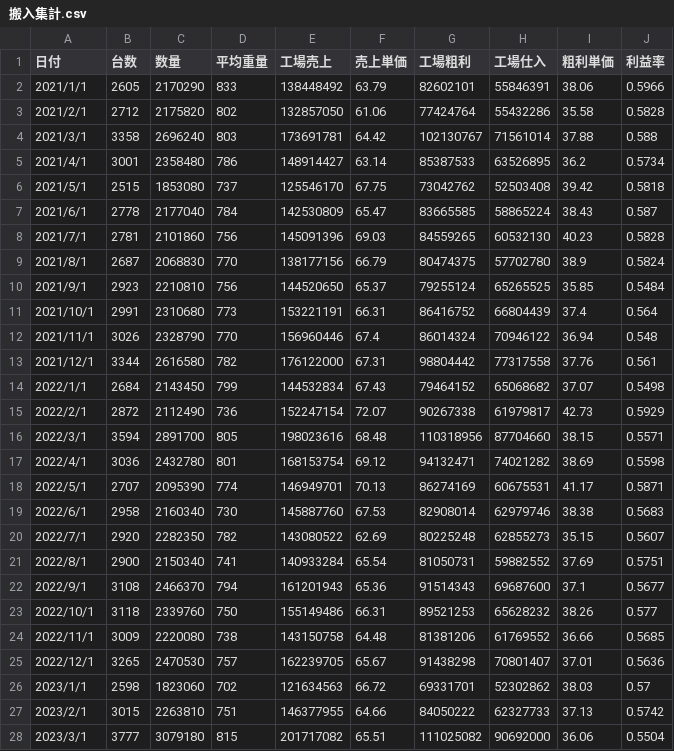
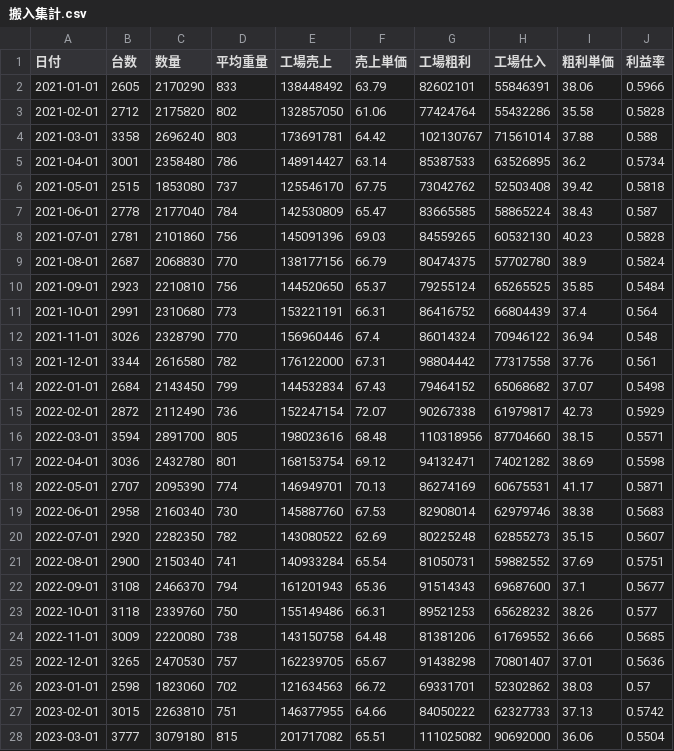
Before and after one commit to k-data/solvest, a CSV file: streamlit/data/搬入集計.csv, drawn as a sheet; only a part is shown; the diff covers the shown part only.

Commit message:
date_new

```diff
--- a/streamlit/data/搬入集計.csv
+++ b/streamlit/data/搬入集計.csv
@@ -1,28 +1,28 @@
 日付,台数,数量,平均重量,工場売上,売上単価,工場粗利,工場仕入,粗利単価,利益率
-2021/1/1,2605,2170290,833,138448492,63.79,82602101,55846391,38.06,0.5966
-2021/2/1,2712,2175820,802,132857050,61.06,77424764,55432286,35.58,0.5828
-2021/3/1,3358,2696240,803,173691781,64.42,102130767,71561014,37.88,0.588
-2021/4/1,3001,2358480,786,148914427,63.14,85387533,63526895,36.2,0.5734
-2021/5/1,2515,1853080,737,125546170,67.75,73042762,52503408,39.42,0.5818
-2021/6/1,2778,2177040,784,142530809,65.47,83665585,58865224,38.43,0.587
-2021/7/1,2781,2101860,756,145091396,69.03,84559265,60532130,40.23,0.5828
-2021/8/1,2687,2068830,770,138177156,66.79,80474375,57702780,38.9,0.5824
-2021/9/1,2923,2210810,756,144520650,65.37,79255124,65265525,35.85,0.5484
-2021/10/1,2991,2310680,773,153221191,66.31,86416752,66804439,37.4,0.564
-2021/11/1,3026,2328790,770,156960446,67.4,86014324,70946122,36.94,0.548
-2021/12/1,3344,2616580,782,176122000,67.31,98804442,77317558,37.76,0.561
-2022/1/1,2684,2143450,799,144532834,67.43,79464152,65068682,37.07,0.5498
-2022/2/1,2872,2112490,736,152247154,72.07,90267338,61979817,42.73,0.5929
-2022/3/1,3594,2891700,805,198023616,68.48,110318956,87704660,38.15,0.5571
-2022/4/1,3036,2432780,801,168153754,69.12,94132471,74021282,38.69,0.5598
-2022/5/1,2707,2095390,774,146949701,70.13,86274169,60675531,41.17,0.5871
-2022/6/1,2958,2160340,730,145887760,67.53,82908014,62979746,38.38,0.5683
-2022/7/1,2920,2282350,782,143080522,62.69,80225248,62855273,35.15,0.5607
-2022/8/1,2900,2150340,741,140933284,65.54,81050731,59882552,37.69,0.5751
-2022/9/1,3108,2466370,794,161201943,65.36,91514343,69687600,37.1,0.5677
-2022/10/1,3118,2339760,750,155149486,66.31,89521253,65628232,38.26,0.577
-2022/11/1,3009,2220080,738,143150758,64.48,81381206,61769552,36.66,0.5685
-2022/12/1,3265,2470530,757,162239705,65.67,91438298,70801407,37.01,0.5636
-2023/1/1,2598,1823060,702,121634563,66.72,69331701,52302862,38.03,0.57
-2023/2/1,3015,2263810,751,146377955,64.66,84050222,62327733,37.13,0.5742
-2023/3/1,3777,3079180,815,201717082,65.51,111025082,90692000,36.06,0.5504
+2021-01-01,2605,2170290,833,138448492,63.79,82602101,55846391,38.06,0.5966
+2021-02-01,2712,2175820,802,132857050,61.06,77424764,55432286,35.58,0.5828
+2021-03-01,3358,2696240,803,173691781,64.42,102130767,71561014,37.88,0.588
+2021-04-01,3001,2358480,786,148914427,63.14,85387533,63526895,36.2,0.5734
+2021-05-01,2515,1853080,737,125546170,67.75,73042762,52503408,39.42,0.5818
+2021-06-01,2778,2177040,784,142530809,65.47,83665585,58865224,38.43,0.587
+2021-07-01,2781,2101860,756,145091396,69.03,84559265,60532130,40.23,0.5828
+2021-08-01,2687,2068830,770,138177156,66.79,80474375,57702780,38.9,0.5824
+2021-09-01,2923,2210810,756,144520650,65.37,79255124,65265525,35.85,0.5484
+2021-10-01,2991,2310680,773,153221191,66.31,86416752,66804439,37.4,0.564
+2021-11-01,3026,2328790,770,156960446,67.4,86014324,70946122,36.94,0.548
+2021-12-01,3344,2616580,782,176122000,67.31,98804442,77317558,37.76,0.561
+2022-01-01,2684,2143450,799,144532834,67.43,79464152,65068682,37.07,0.5498
+2022-02-01,2872,2112490,736,152247154,72.07,90267338,61979817,42.73,0.5929
+2022-03-01,3594,2891700,805,198023616,68.48,110318956,87704660,38.15,0.5571
+2022-04-01,3036,2432780,801,168153754,69.12,94132471,74021282,38.69,0.5598
+2022-05-01,2707,2095390,774,146949701,70.13,86274169,60675531,41.17,0.5871
+2022-06-01,2958,2160340,730,145887760,67.53,82908014,62979746,38.38,0.5683
+2022-07-01,2920,2282350,782,143080522,62.69,80225248,62855273,35.15,0.5607
+2022-08-01,2900,2150340,741,140933284,65.54,81050731,59882552,37.69,0.5751
+2022-09-01,3108,2466370,794,161201943,65.36,91514343,69687600,37.1,0.5677
+2022-10-01,3118,2339760,750,155149486,66.31,89521253,65628232,38.26,0.577
+2022-11-01,3009,2220080,738,143150758,64.48,81381206,61769552,36.66,0.5685
+2022-12-01,3265,2470530,757,162239705,65.67,91438298,70801407,37.01,0.5636
+2023-01-01,2598,1823060,702,121634563,66.72,69331701,52302862,38.03,0.57
+2023-02-01,3015,2263810,751,146377955,64.66,84050222,62327733,37.13,0.5742
+2023-03-01,3777,3079180,815,201717082,65.51,111025082,90692000,36.06,0.5504
```
Also changed, not shown: 9 edited cells elsewhere in this file.
